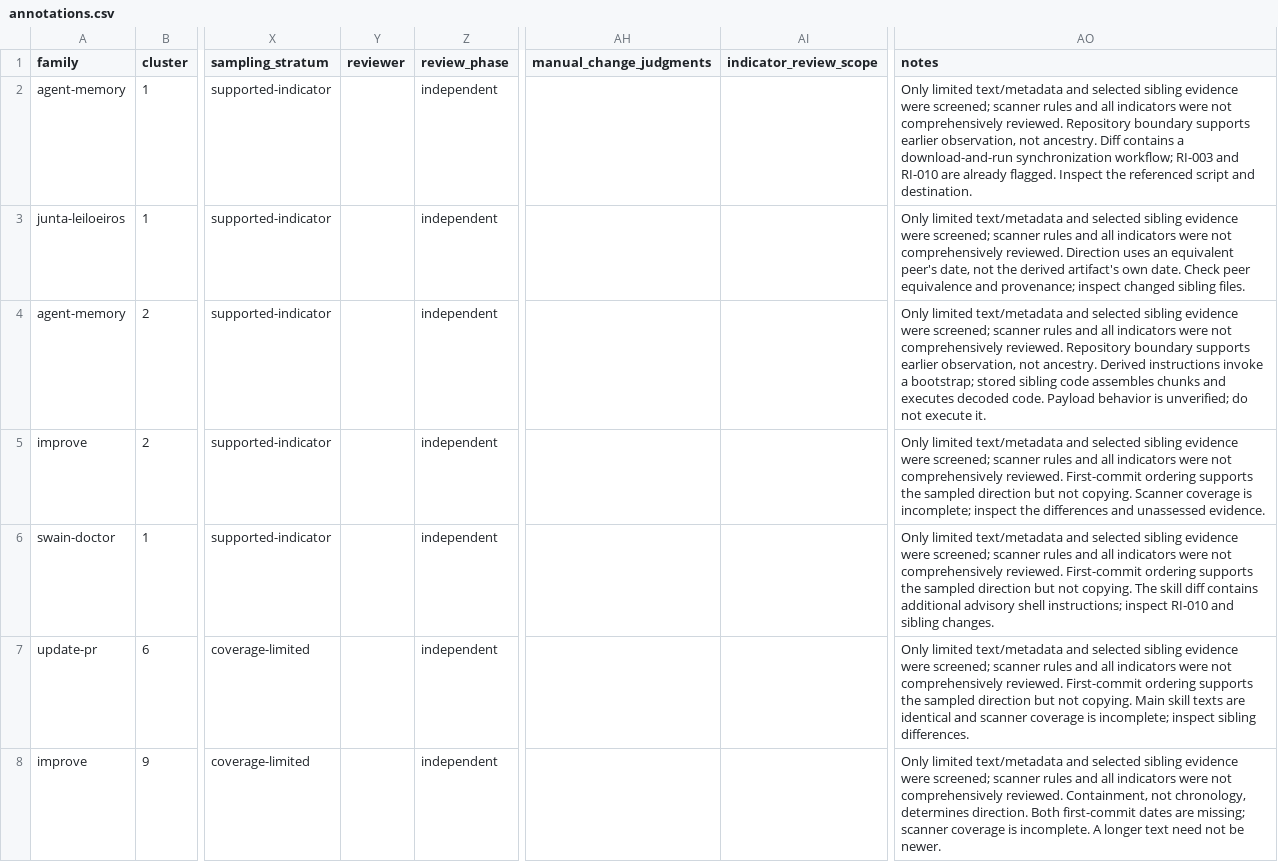
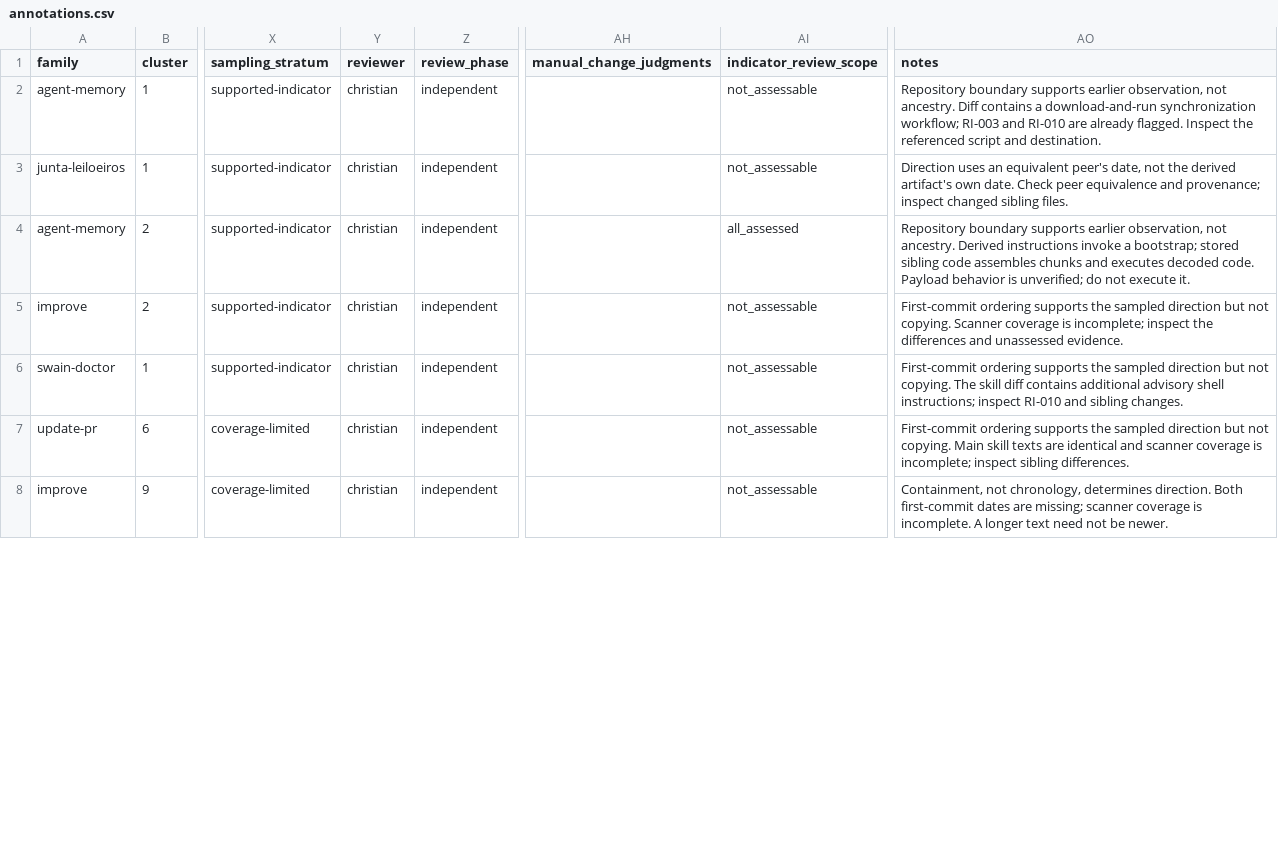
Before and after one commit to umdnp/csc580-project8, a CSV file: notebooks/end_to_end_pipeline/sprint3/results2/manual-review/directed-pairs/annotations.csv, drawn as a sheet; only a part is shown, gaps mark what is left out; the diff covers the shown part only; the diff names each change by its address in the sheet, - before the commit and + after, or states it on an @@ line.

Commit message:
fix annotation
fixing annotation text references to drafts and no reviewer name

```diff
--- a/notebooks/end_to_end_pipeline/sprint3/results2/manual-review/directed-pairs/annotations.csv
+++ b/notebooks/end_to_end_pipeline/sprint3/results2/manual-review/directed-pairs/annotations.csv
-Y2:Y8 (reviewer): (empty)
+Y2:Y8 (reviewer): christian
-AI2:AI3 (indicator_review_scope): (empty)
+AI2:AI3 (indicator_review_scope): not_assessable
-AO2 (notes): Only limited text/metadata and selected sibling evidence were screened; scanner rules and all indicators were not comprehensively reviewed. Repository boundary…
+AO2 (notes): Repository boundary…
-AO3 (notes): Only limited text/metadata and selected sibling evidence were screened; scanner rules and all indicators were not comprehensively reviewed. Direction uses…
+AO3 (notes): Direction uses…
-AI4 (indicator_review_scope): (empty)
+AI4 (indicator_review_scope): all_assessed
-AO4 (notes): Only limited text/metadata and selected sibling evidence were screened; scanner rules and all indicators were not comprehensively reviewed. Repository boundary…
+AO4 (notes): Repository boundary…
-AI5:AI8 (indicator_review_scope): (empty)
+AI5:AI8 (indicator_review_scope): not_assessable
-AO5 (notes): Only limited text/metadata and selected sibling evidence were screened; scanner rules and all indicators were not comprehensively reviewed. First-commit ordering…
+AO5 (notes): First-commit ordering…
-AO6 (notes): Only limited text/metadata and selected sibling evidence were screened; scanner rules and all indicators were not comprehensively reviewed. First-commit ordering…
+AO6 (notes): First-commit ordering…
-AO7 (notes): Only limited text/metadata and selected sibling evidence were screened; scanner rules and all indicators were not comprehensively reviewed. First-commit ordering…
+AO7 (notes): First-commit ordering…
-AO8 (notes): Only limited text/metadata and selected sibling evidence were screened; scanner rules and all indicators were not comprehensively reviewed. Containment, not…
+AO8 (notes): Containment, not…
```
Also changed, not shown: 69 edited cells elsewhere in this file, notebooks/end_to_end_pipeline/sprint3/results2/manual-review/relationship-pairs/relationship_annotations.csv.
